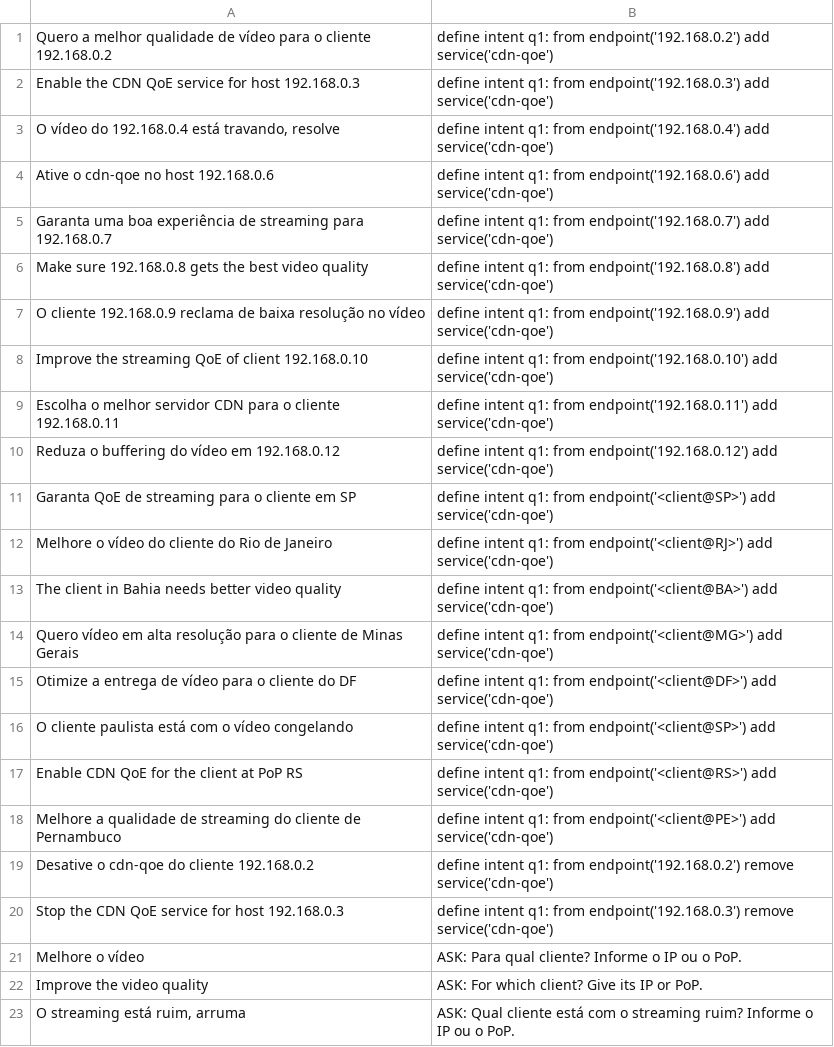
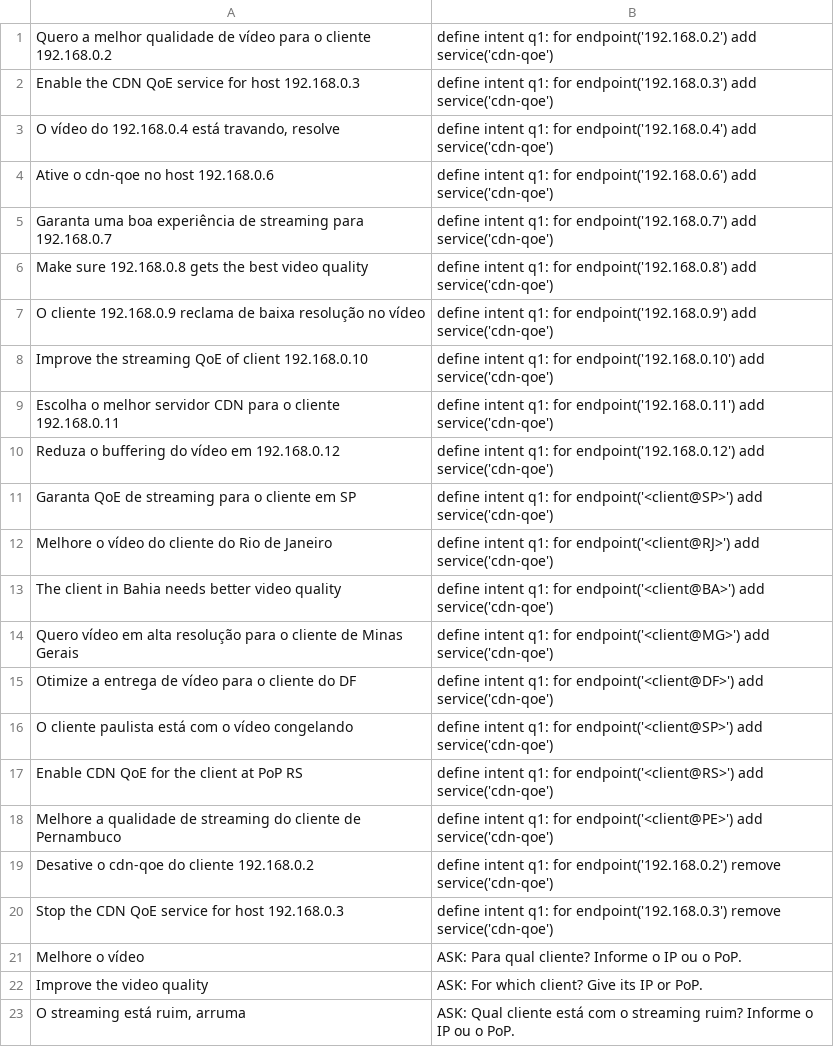
Before and after one commit to UnB-COMNET/REIN, a TSV file: profiler/data/seeds_rein.tsv, drawn as a sheet; only a part is shown.

Commit message:
fix(profiler): write cdn-qoe intents as for endpoint('<ip>')

```diff
--- a/profiler/data/seeds_rein.tsv
+++ b/profiler/data/seeds_rein.tsv
@@ -1,21 +1,21 @@
-Quero a melhor qualidade de vídeo para o cliente 192.168.0.2	define intent q1: from endpoint('192.168.0.2') add service('cdn-qoe')
-Enable the CDN QoE service for host 192.168.0.3	define intent q1: from endpoint('192.168.0.3') add service('cdn-qoe')
-O vídeo do 192.168.0.4 está travando, resolve	define intent q1: from endpoint('192.168.0.4') add service('cdn-qoe')
-Ative o cdn-qoe no host 192.168.0.6	define intent q1: from endpoint('192.168.0.6') add service('cdn-qoe')
-Garanta uma boa experiência de streaming para 192.168.0.7	define intent q1: from endpoint('192.168.0.7') add service('cdn-qoe')
-Make sure 192.168.0.8 gets the best video quality	define intent q1: from endpoint('192.168.0.8') add service('cdn-qoe')
-O cliente 192.168.0.9 reclama de baixa resolução no vídeo	define intent q1: from endpoint('192.168.0.9') add service('cdn-qoe')
-Improve the streaming QoE of client 192.168.0.10	define intent q1: from endpoint('192.168.0.10') add service('cdn-qoe')
-Escolha o melhor servidor CDN para o cliente 192.168.0.11	define intent q1: from endpoint('192.168.0.11') add service('cdn-qoe')
-Reduza o buffering do vídeo em 192.168.0.12	define intent q1: from endpoint('192.168.0.12') add service('cdn-qoe')
-Garanta QoE de streaming para o cliente em SP	define intent q1: from endpoint('<client@SP>') add service('cdn-qoe')
-Melhore o vídeo do cliente do Rio de Janeiro	define intent q1: from endpoint('<client@RJ>') add service('cdn-qoe')
-The client in Bahia needs better video quality	define intent q1: from endpoint('<client@BA>') add service('cdn-qoe')
-Quero vídeo em alta resolução para o cliente de Minas Gerais	define intent q1: from endpoint('<client@MG>') add service('cdn-qoe')
-Otimize a entrega de vídeo para o cliente do DF	define intent q1: from endpoint('<client@DF>') add service('cdn-qoe')
-O cliente paulista está com o vídeo congelando	define intent q1: from endpoint('<client@SP>') add service('cdn-qoe')
-Enable CDN QoE for the client at PoP RS	define intent q1: from endpoint('<client@RS>') add service('cdn-qoe')
-Melhore a qualidade de streaming do cliente de Pernambuco	define intent q1: from endpoint('<client@PE>') add service('cdn-qoe')
-Desative o cdn-qoe do cliente 192.168.0.2	define intent q1: from endpoint('192.168.0.2') remove service('cdn-qoe')
-Stop the CDN QoE service for host 192.168.0.3	define intent q1: from endpoint('192.168.0.3') remove service('cdn-qoe')
+Quero a melhor qualidade de vídeo para o cliente 192.168.0.2	define intent q1: for endpoint('192.168.0.2') add service('cdn-qoe')
+Enable the CDN QoE service for host 192.168.0.3	define intent q1: for endpoint('192.168.0.3') add service('cdn-qoe')
+O vídeo do 192.168.0.4 está travando, resolve	define intent q1: for endpoint('192.168.0.4') add service('cdn-qoe')
+Ative o cdn-qoe no host 192.168.0.6	define intent q1: for endpoint('192.168.0.6') add service('cdn-qoe')
+Garanta uma boa experiência de streaming para 192.168.0.7	define intent q1: for endpoint('192.168.0.7') add service('cdn-qoe')
+Make sure 192.168.0.8 gets the best video quality	define intent q1: for endpoint('192.168.0.8') add service('cdn-qoe')
+O cliente 192.168.0.9 reclama de baixa resolução no vídeo	define intent q1: for endpoint('192.168.0.9') add service('cdn-qoe')
+Improve the streaming QoE of client 192.168.0.10	define intent q1: for endpoint('192.168.0.10') add service('cdn-qoe')
+Escolha o melhor servidor CDN para o cliente 192.168.0.11	define intent q1: for endpoint('192.168.0.11') add service('cdn-qoe')
+Reduza o buffering do vídeo em 192.168.0.12	define intent q1: for endpoint('192.168.0.12') add service('cdn-qoe')
+Garanta QoE de streaming para o cliente em SP	define intent q1: for endpoint('<client@SP>') add service('cdn-qoe')
+Melhore o vídeo do cliente do Rio de Janeiro	define intent q1: for endpoint('<client@RJ>') add service('cdn-qoe')
+The client in Bahia needs better video quality	define intent q1: for endpoint('<client@BA>') add service('cdn-qoe')
+Quero vídeo em alta resolução para o cliente de Minas Gerais	define intent q1: for endpoint('<client@MG>') add service('cdn-qoe')
+Otimize a entrega de vídeo para o cliente do DF	define intent q1: for endpoint('<client@DF>') add service('cdn-qoe')
+O cliente paulista está com o vídeo congelando	define intent q1: for endpoint('<client@SP>') add service('cdn-qoe')
+Enable CDN QoE for the client at PoP RS	define intent q1: for endpoint('<client@RS>') add service('cdn-qoe')
+Melhore a qualidade de streaming do cliente de Pernambuco	define intent q1: for endpoint('<client@PE>') add service('cdn-qoe')
+Desative o cdn-qoe do cliente 192.168.0.2	define intent q1: for endpoint('192.168.0.2') remove service('cdn-qoe')
+Stop the CDN QoE service for host 192.168.0.3	define intent q1: for endpoint('192.168.0.3') remove service('cdn-qoe')
 Melhore o vídeo	ASK: Para qual cliente? Informe o IP ou o PoP.
```
Also changed, not shown: profiler/eval/rein_eval.tsv, 3 other files.
